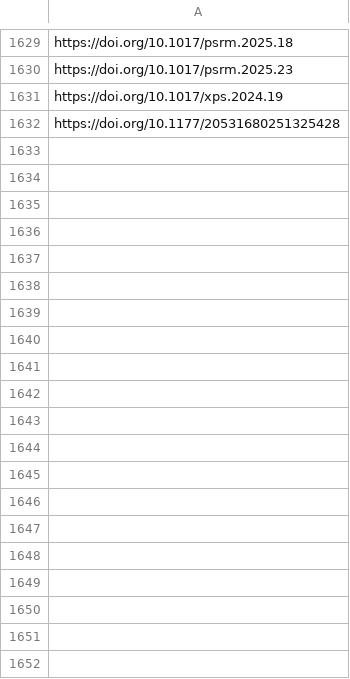
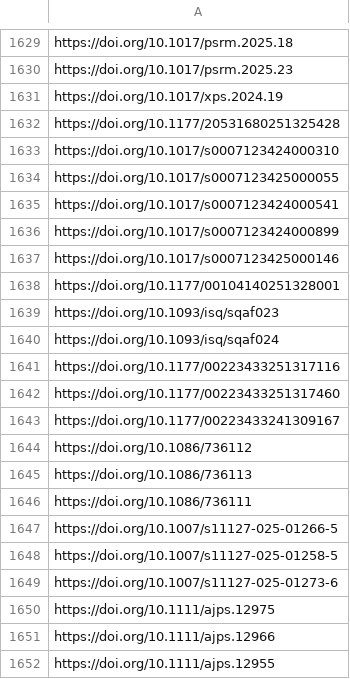
Before and after one commit to sumtxt/picnic, a CSV file: memory/politics_urls.csv, drawn as a sheet; only a part is shown, gaps mark what is left out; the diff covers the shown part only; the diff names each change by its address in the sheet, - before the commit and + after, or states it on an @@ line.

```diff
--- a/memory/politics_urls.csv
+++ b/memory/politics_urls.csv
+row 1633: https://doi.org/10.1017/s0007123424000310
+row 1634: https://doi.org/10.1017/s0007123425000055
+row 1635: https://doi.org/10.1017/s0007123424000541
+row 1636: https://doi.org/10.1017/s0007123424000899
+row 1637: https://doi.org/10.1017/s0007123425000146
+row 1638: https://doi.org/10.1177/00104140251328001
+row 1639: https://doi.org/10.1093/isq/sqaf023
+row 1640: https://doi.org/10.1093/isq/sqaf024
+row 1641: https://doi.org/10.1177/00223433251317116
+row 1642: https://doi.org/10.1177/00223433251317460
+row 1643: https://doi.org/10.1177/00223433241309167
+row 1644: https://doi.org/10.1086/736112
+row 1645: https://doi.org/10.1086/736113
+row 1646: https://doi.org/10.1086/736111
+row 1647: https://doi.org/10.1007/s11127-025-01266-5
+row 1648: https://doi.org/10.1007/s11127-025-01258-5
+row 1649: https://doi.org/10.1007/s11127-025-01273-6
+row 1650: https://doi.org/10.1111/ajps.12975
+row 1651: https://doi.org/10.1111/ajps.12966
+row 1652: https://doi.org/10.1111/ajps.12955
```
Also changed, not shown: 33 added rows elsewhere in this file, memory/communication_urls.csv, memory/economics_urls.csv, 11 other files.
